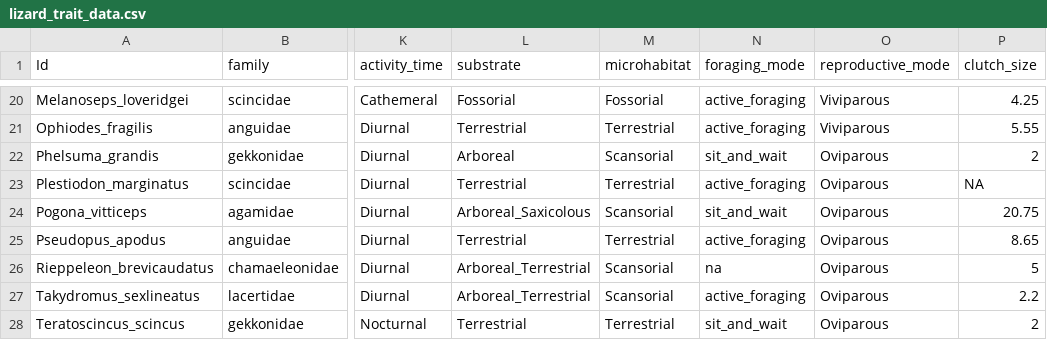
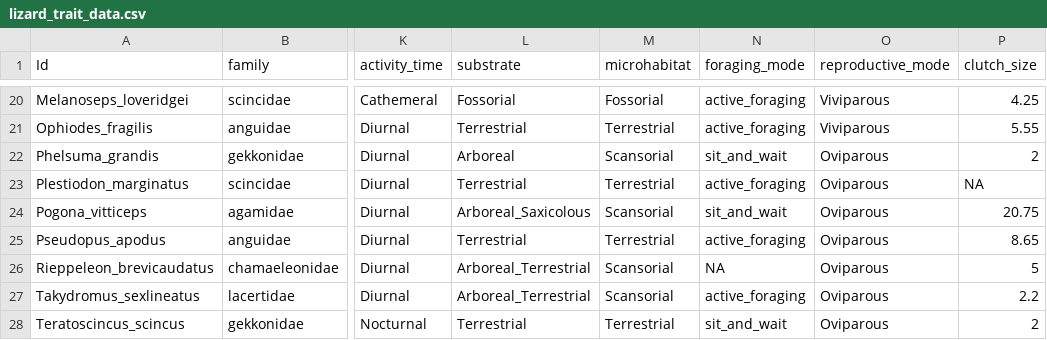
Before and after one commit to ljohnso14/lzrdbrains-fm, a CSV file: data_raw/lizard_trait_data.csv, drawn as a sheet; only a part is shown, gaps mark what is left out; the diff names each change by its address in the sheet, - before the commit and + after, or states it on an @@ line.

```diff
--- a/data_raw/lizard_trait_data.csv
+++ b/data_raw/lizard_trait_data.csv
-N26 (foraging_mode): na
+N26 (foraging_mode): NA
```
Also changed, not shown: 2 other files.
